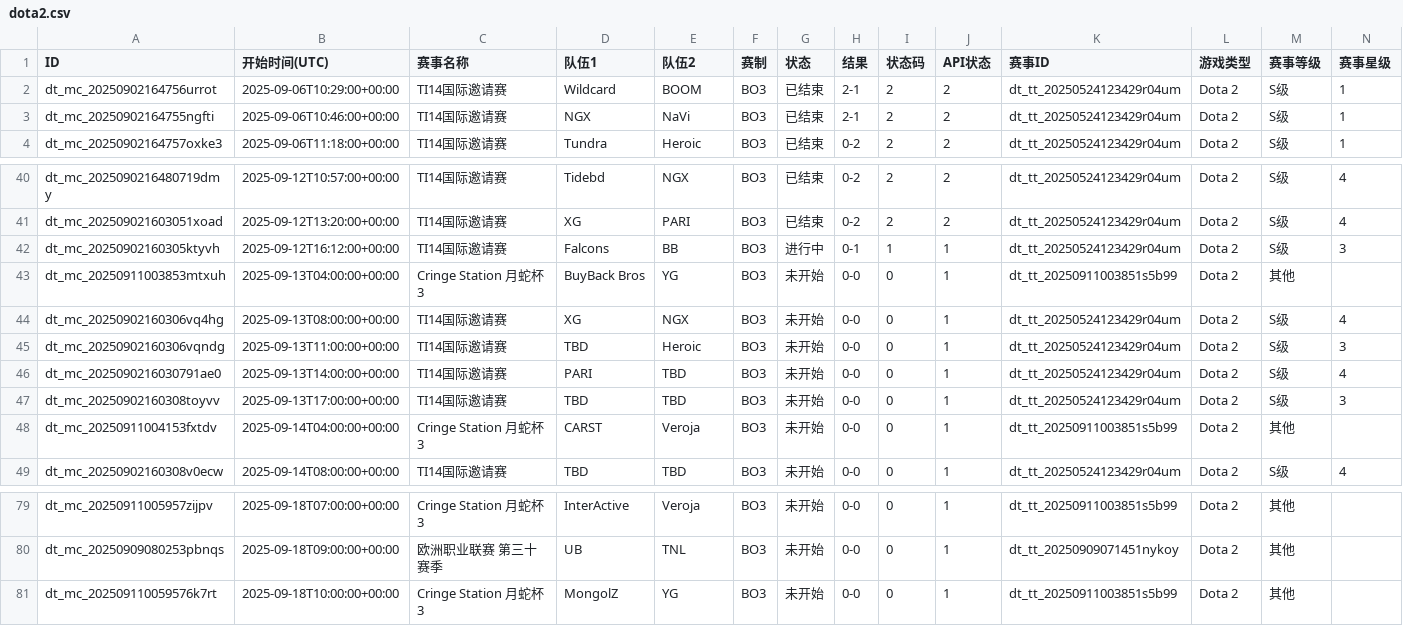
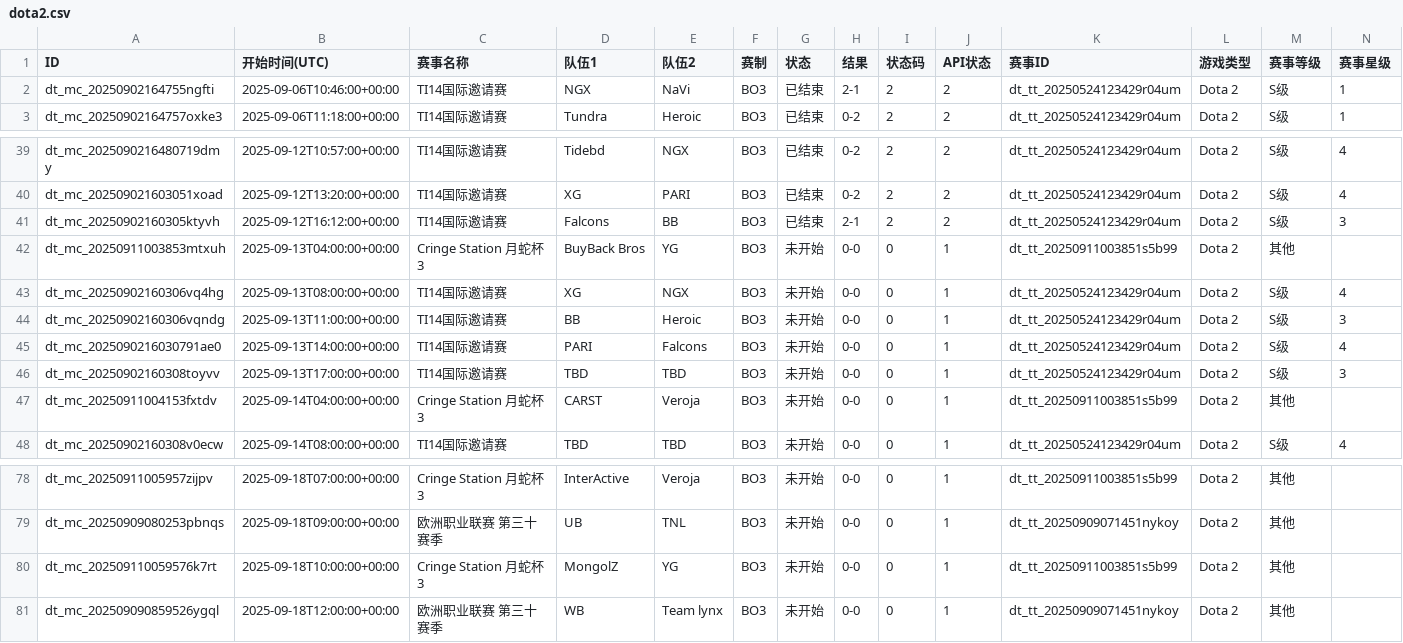
Before and after one commit to Miku196/a-ics, a CSV file: release/dota2/dota2.csv, drawn as a sheet; only a part is shown, gaps mark what is left out; removed rows and columns are numbered as before the commit, all else as after; rows hold the shown columns only; the diff names each change by its address in the sheet, - before the commit and + after, or states it on an @@ line.

```diff
--- a/release/dota2/dota2.csv
+++ b/release/dota2/dota2.csv
-row 2: dt_mc_20250902164756urrot | 2025-09-06T10:29:00+00:00 | TI14国际邀请赛 | Wildcard | BOOM | BO3 | 已结束 | 2-1 | 2 | 2 | dt_tt_20250524123429r04um | Dota 2 | S级 | 1
-G41 (状态): 进行中
+G41 (状态): 已结束
-H41 (结果): 0-1
+H41 (结果): 2-1
-I41 (状态码): 1
+I41 (状态码): 2
-J41 (API状态): 1
+J41 (API状态): 2
-D44 (队伍1): TBD
+D44 (队伍1): BB
-E45 (队伍2): TBD
+E45 (队伍2): Falcons
+row 81: dt_mc_202509090859526ygql | 2025-09-18T12:00:00+00:00 | 欧洲职业联赛 第三十赛季 | WB | Team lynx | BO3 | 未开始 | 0-0 | 0 | 1 | dt_tt_20250909071451nykoy | Dota 2 | 其他
```
Also changed, not shown: release/csgo/csgo.csv, 6 other files.
